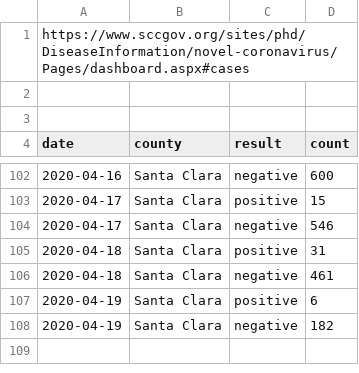
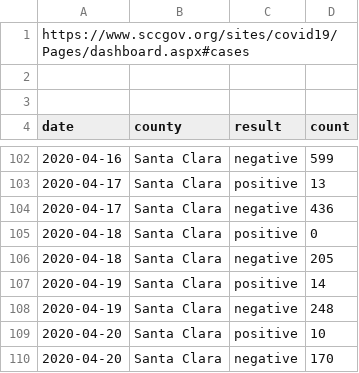
Before and after one commit to aaronferrucci/c19_data, a CSV file: csv/Santa_Clara.csv, drawn as a sheet; only a part is shown, gaps mark what is left out; the diff covers the shown part only.

```diff
--- a/csv/Santa_Clara.csv
+++ b/csv/Santa_Clara.csv
@@ -1 +1 @@
-https://www.sccgov.org/sites/phd/DiseaseInformation/novel-coronavirus/Pages/dashboard.aspx#cases
+https://www.sccgov.org/sites/covid19/Pages/dashboard.aspx#cases,,,
@@ -102,7 +102,9 @@ https://www.sccgov.org/sites/phd/DiseaseInformation/novel-coronavirus/Pages/dash
-"2020-04-16","Santa Clara","negative",600
-"2020-04-17","Santa Clara","positive",15
-"2020-04-17","Santa Clara","negative",546
-"2020-04-18","Santa Clara","positive",31
-"2020-04-18","Santa Clara","negative",461
-"2020-04-19","Santa Clara","positive",6
-"2020-04-19","Santa Clara","negative",182
+2020-04-16,Santa Clara,negative,599
+2020-04-17,Santa Clara,positive,13
+2020-04-17,Santa Clara,negative,436
+2020-04-18,Santa Clara,positive,0
+2020-04-18,Santa Clara,negative,205
+2020-04-19,Santa Clara,positive,14
+2020-04-19,Santa Clara,negative,248
+2020-04-20,Santa Clara,positive,10
+2020-04-20,Santa Clara,negative,170
```
Also changed, not shown: 34 edited cells elsewhere in this file, csv/San_Francisco.csv, csv/San_Mateo.csv, 6 other files.
